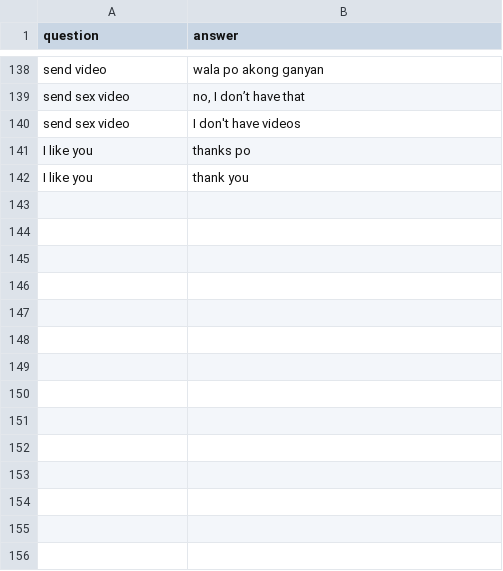
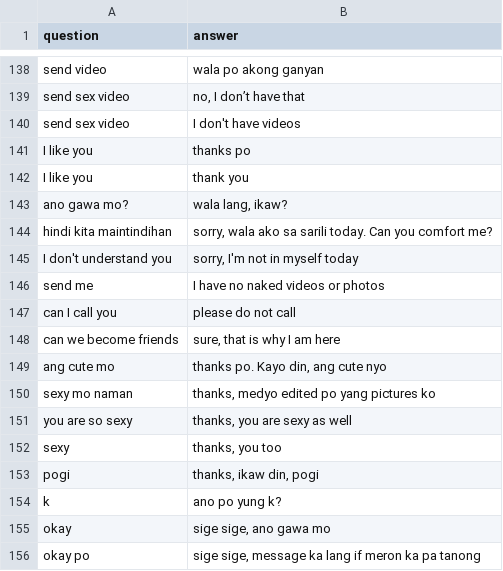
Before and after one commit to jamesnogra/gpt2-custom, a CSV file: texts_qa/fb_messages.csv, drawn as a sheet; only a part is shown, gaps mark what is left out.

Commit message:
Add new data.

```diff
--- a/texts_qa/fb_messages.csv
+++ b/texts_qa/fb_messages.csv
@@ -142 +142,15 @@ I like you,thanks po
 I like you,thank you
+ano gawa mo?,"wala lang, ikaw?"
+hindi kita maintindihan,"sorry, wala ako sa sarili today. Can you comfort me?"
+I don't understand you,"sorry, I'm not in myself today"
+send me,I have no naked videos or photos
+can I call you,please do not call
+can we become friends,"sure, that is why I am here"
+ang cute mo,"thanks po. Kayo din, ang cute nyo"
+sexy mo naman,"thanks, medyo edited po yang pictures ko"
+you are so sexy,"thanks, you are sexy as well"
+sexy,"thanks, you too"
+pogi,"thanks, ikaw din, pogi"
+k,ano po yung k?
+okay,"sige sige, ano gawa mo"
+okay po,"sige sige, message ka lang if meron ka pa tanong"
```
Also changed, not shown: 3 other files.
